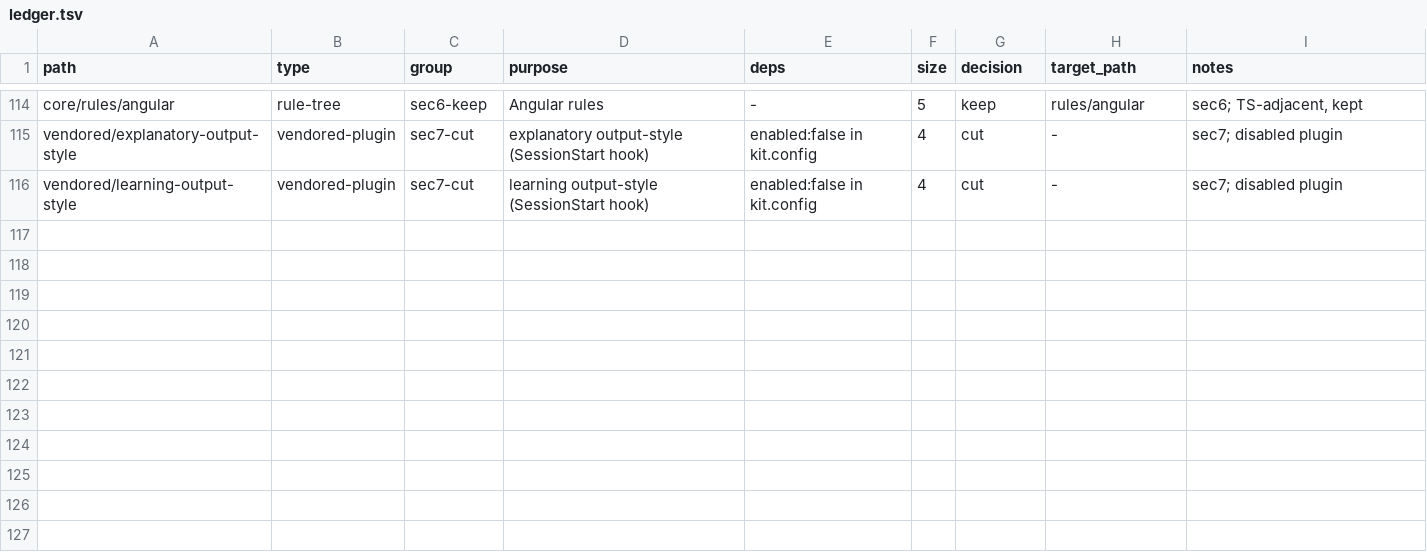
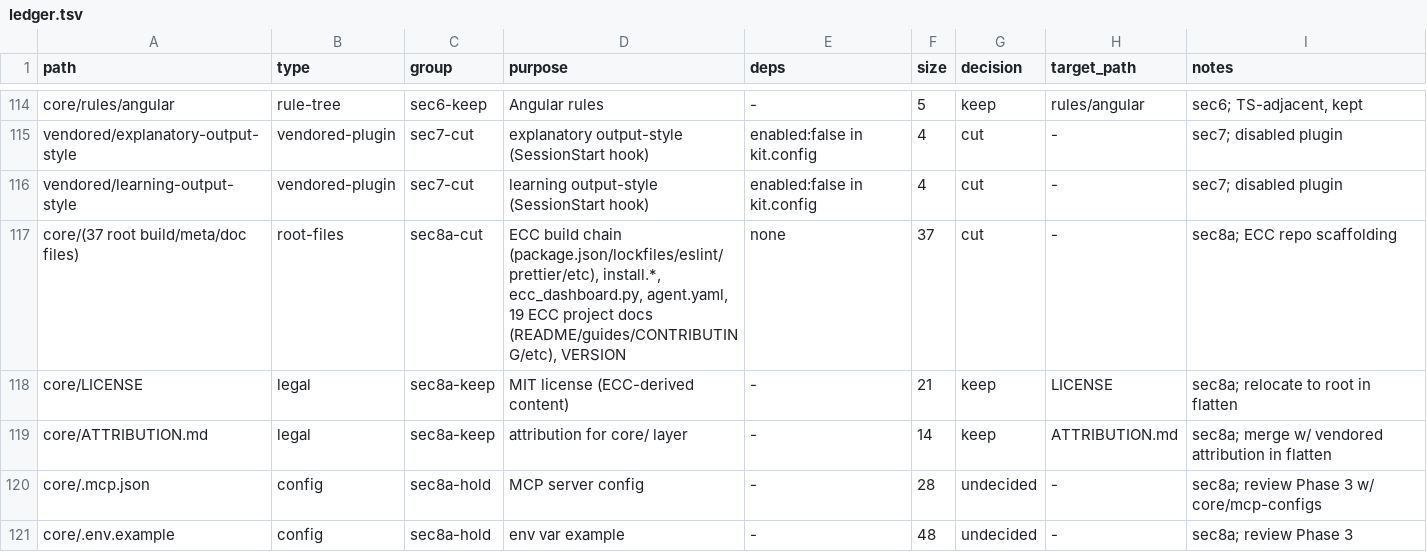
Before and after one commit to SchnappAPI/schnapp-kit, a TSV file: docs/cleanup/ledger.tsv, drawn as a sheet; only a part is shown, gaps mark what is left out.

```diff
--- a/docs/cleanup/ledger.tsv
+++ b/docs/cleanup/ledger.tsv
@@ -116 +116,6 @@ vendored/explanatory-output-style	vendored-plugin	sec7-cut	explanatory output-st
 vendored/learning-output-style	vendored-plugin	sec7-cut	learning output-style (SessionStart hook)	enabled:false in kit.config	4	cut	-	sec7; disabled plugin
+core/(37 root build/meta/doc files)	root-files	sec8a-cut	ECC build chain (package.json/lockfiles/eslint/prettier/etc), install.*, ecc_dashboard.py, agent.yaml, 19 ECC project docs (README/guides/CONTRIBUTING/etc), VERSION	none	37	cut	-	sec8a; ECC repo scaffolding
+core/LICENSE	legal	sec8a-keep	MIT license (ECC-derived content)	-	21	keep	LICENSE	sec8a; relocate to root in flatten
+core/ATTRIBUTION.md	legal	sec8a-keep	attribution for core/ layer	-	14	keep	ATTRIBUTION.md	sec8a; merge w/ vendored attribution in flatten
+core/.mcp.json	config	sec8a-hold	MCP server config	-	28	undecided	-	sec8a; review Phase 3 w/ core/mcp-configs
+core/.env.example	config	sec8a-hold	env var example	-	48	undecided	-	sec8a; review Phase 3
```
Also changed, not shown: 38 other files.
